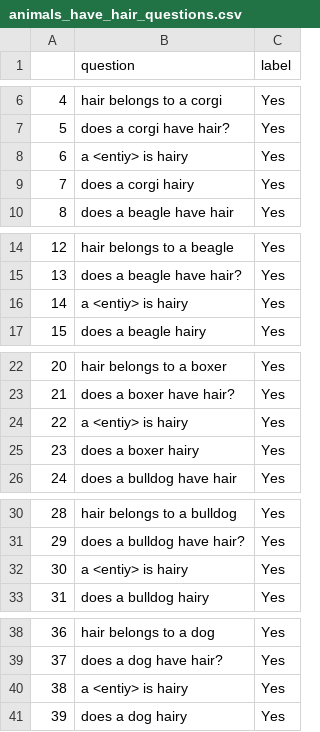
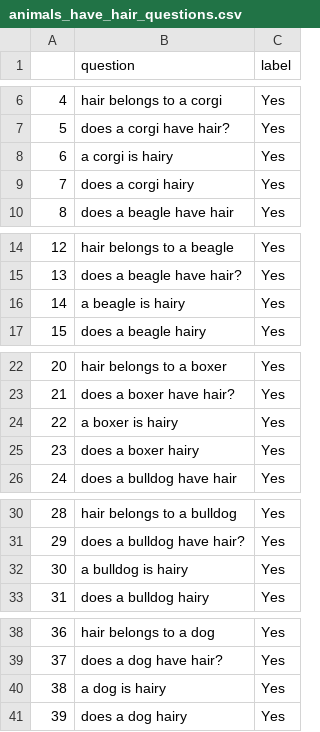
Before and after one commit to eliavmor-tau/DoLMUnderstandFrequentWordsBetter, a CSV file: csv/animals_have_hair_questions.csv, drawn as a sheet; only a part is shown, gaps mark what is left out; the diff covers the shown part only.

Commit message:
update hair questions

```diff
--- a/csv/animals_have_hair_questions.csv
+++ b/csv/animals_have_hair_questions.csv
@@ -7,3 +7,3 @@
 5,does a corgi have hair?,Yes
-6,a <entiy> is hairy,Yes
+6,a corgi is hairy,Yes
 7,does a corgi hairy,Yes
@@ -15,3 +15,3 @@
 13,does a beagle have hair?,Yes
-14,a <entiy> is hairy,Yes
+14,a beagle is hairy,Yes
 15,does a beagle hairy,Yes
@@ -23,3 +23,3 @@
 21,does a boxer have hair?,Yes
-22,a <entiy> is hairy,Yes
+22,a boxer is hairy,Yes
 23,does a boxer hairy,Yes
@@ -31,3 +31,3 @@
 29,does a bulldog have hair?,Yes
-30,a <entiy> is hairy,Yes
+30,a bulldog is hairy,Yes
 31,does a bulldog hairy,Yes
@@ -39,3 +39,3 @@
 37,does a dog have hair?,Yes
-38,a <entiy> is hairy,Yes
+38,a dog is hairy,Yes
 39,does a dog hairy,Yes
```
Also changed, not shown: 47 edited cells elsewhere in this file, csv/animals_dont_have_hair.csv, csv/animals_dont_have_hair_questions.csv, 2 other files.
